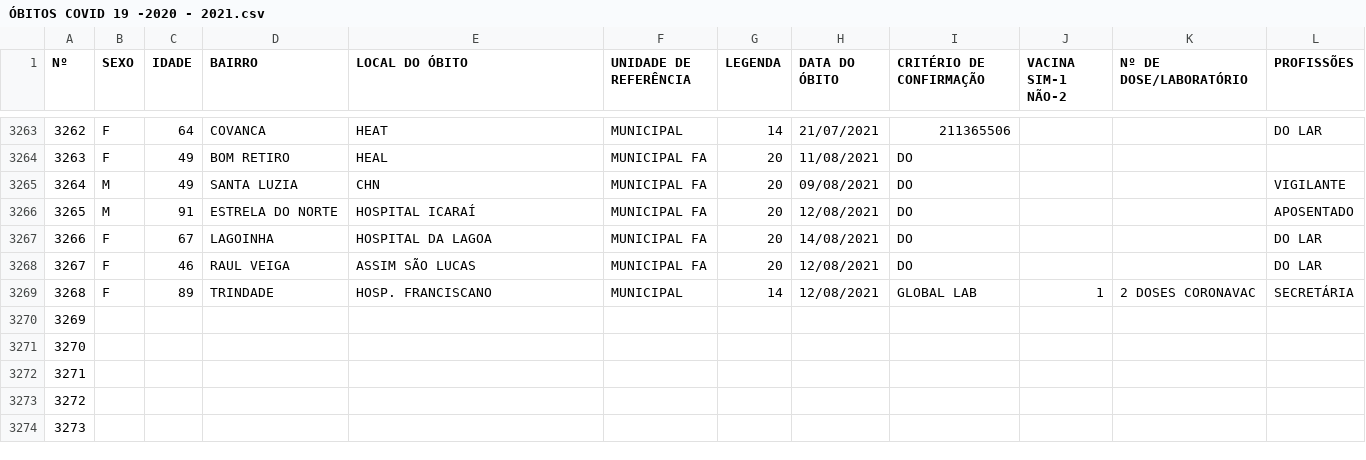
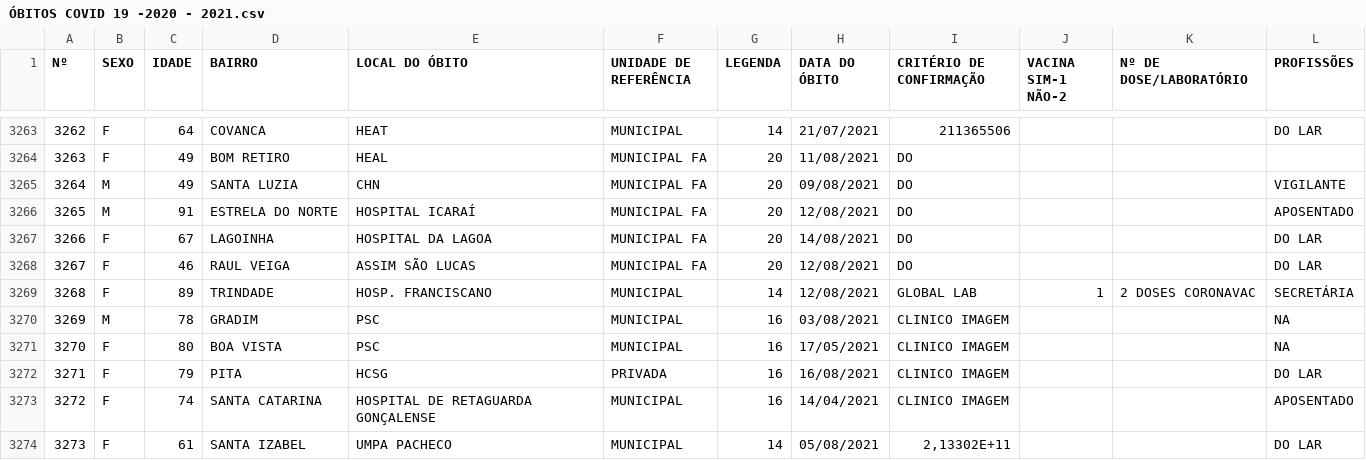
Before and after one commit to caiobuenoleite/testesite, a CSV file: datasets/ÓBITOS COVID 19 -2020 - 2021.csv, drawn as a sheet; only a part is shown, gaps mark what is left out; the diff covers the shown part only.

Commit message:
Add files via upload

```diff
--- a/datasets/ÓBITOS COVID 19 -2020 - 2021.csv
+++ b/datasets/ÓBITOS COVID 19 -2020 - 2021.csv
@@ -3271,6 +3271,6 @@
 3268;F;89;TRINDADE;HOSP. FRANCISCANO;MUNICIPAL;14;12/08/2021;GLOBAL LAB;1;2 DOSES CORONAVAC;SECRETÁRIA
-3269;;;;;;;;;;;
-3270;;;;;;;;;;;
-3271;;;;;;;;;;;
-3272;;;;;;;;;;;
-3273;;;;;;;;;;;
+3269;M;78;GRADIM;PSC;MUNICIPAL;16;03/08/2021;CLINICO IMAGEM;;;NA
+3270;F;80;BOA VISTA;PSC;MUNICIPAL;16;17/05/2021;CLINICO IMAGEM;;;NA
+3271;F;79;PITA;HCSG;PRIVADA;16;16/08/2021;CLINICO IMAGEM;;;DO LAR
+3272;F;74;SANTA CATARINA;HOSPITAL DE RETAGUARDA GONÇALENSE;MUNICIPAL;16;14/04/2021;CLINICO IMAGEM;;;APOSENTADO
+3273;F;61;SANTA IZABEL;UMPA PACHECO;MUNICIPAL;14;05/08/2021;2,13302E+11;;;DO LAR
```
Also changed, not shown: 38 edited cells elsewhere in this file.
